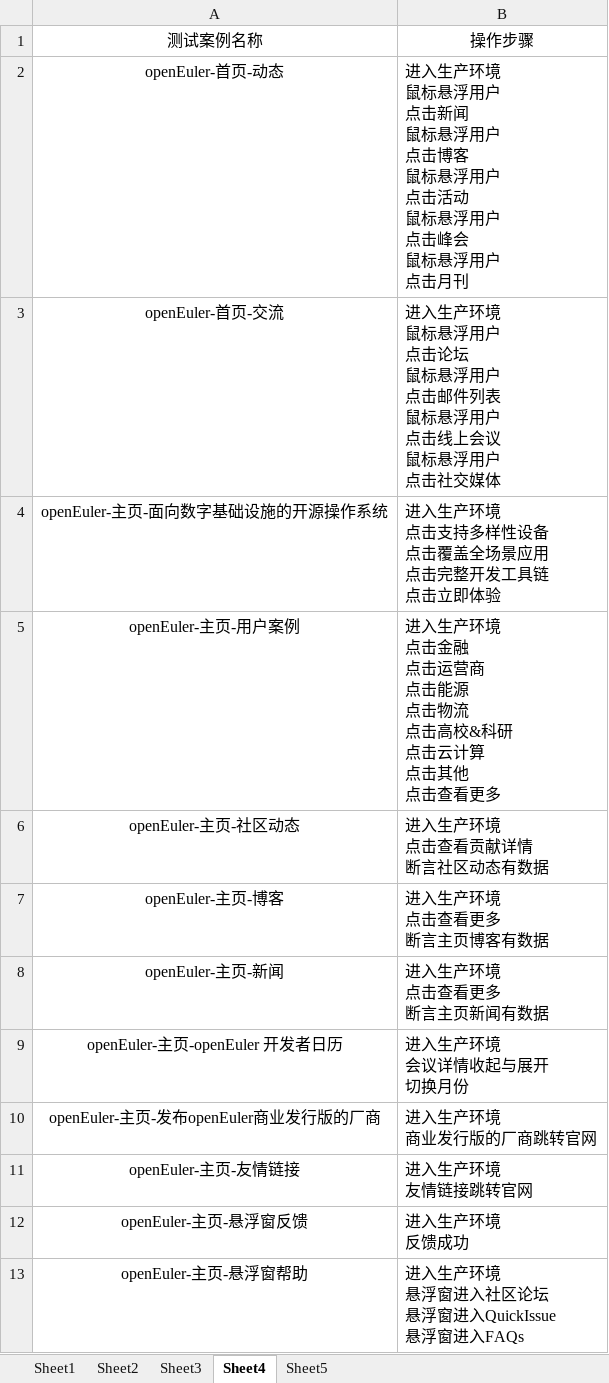
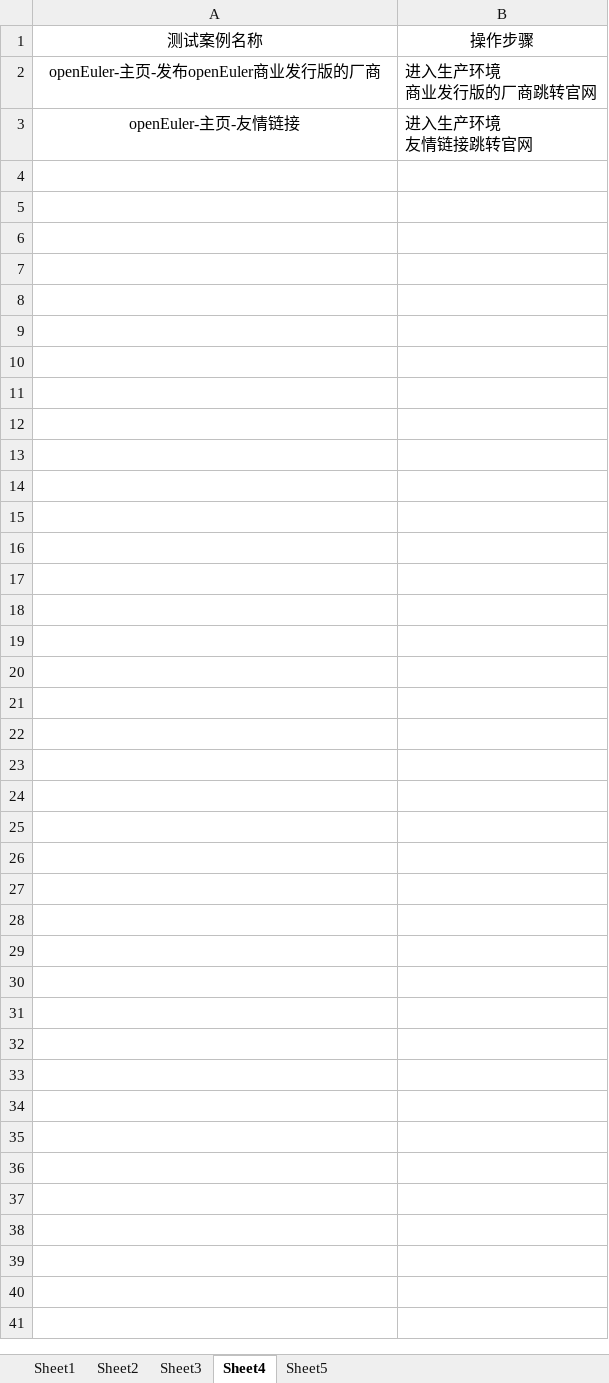
Before and after one commit to zhoulezl/IntegrateTest, an Excel workbook: 本地play_UI _easySoftWare/test_cases/欧拉社区UI自动化测试用例.xlsx, sheet Sheet4, drawn as a sheet; values as stored, in another font and other column widths than the file's, no borders; ↵ is a line break in a cell; the diff names each change by its address in the sheet, - before the commit and + after, or states it on an @@ line.

```diff
--- a/本地play_UI _easySoftWare/test_cases/欧拉社区UI自动化测试用例.xlsx (sheet Sheet4)
+++ b/本地play_UI _easySoftWare/test_cases/欧拉社区UI自动化测试用例.xlsx (sheet Sheet4)
-row 2: openEuler-首页-动态 | 进入生产环境 ↵ 鼠标悬浮用户 ↵ 点击新闻 ↵ 鼠标悬浮用户 ↵ 点击博客 ↵ 鼠标悬浮用户 ↵ 点击活动 ↵ 鼠标悬浮用户 ↵ 点击峰会 ↵ 鼠标悬浮用户 ↵ 点击月刊
-row 3: openEuler-首页-交流 | 进入生产环境 ↵ 鼠标悬浮用户 ↵ 点击论坛 ↵ 鼠标悬浮用户 ↵ 点击邮件列表 ↵ 鼠标悬浮用户 ↵ 点击线上会议 ↵ 鼠标悬浮用户 ↵ 点击社交媒体
-row 4: openEuler-主页-面向数字基础设施的开源操作系统 | 进入生产环境 ↵ 点击支持多样性设备 ↵ 点击覆盖全场景应用 ↵ 点击完整开发工具链 ↵ 点击立即体验
-row 5: openEuler-主页-用户案例 | 进入生产环境 ↵ 点击金融 ↵ 点击运营商 ↵ 点击能源 ↵ 点击物流 ↵ 点击高校&科研 ↵ 点击云计算 ↵ 点击其他 ↵ 点击查看更多
-row 6: openEuler-主页-社区动态 | 进入生产环境 ↵ 点击查看贡献详情 ↵ 断言社区动态有数据
-row 7: openEuler-主页-博客 | 进入生产环境 ↵ 点击查看更多 ↵ 断言主页博客有数据
-row 8: openEuler-主页-新闻 | 进入生产环境 ↵ 点击查看更多 ↵ 断言主页新闻有数据
-row 9: openEuler-主页-openEuler 开发者日历 | 进入生产环境 ↵ 会议详情收起与展开 ↵ 切换月份
-row 12: openEuler-主页-悬浮窗反馈 | 进入生产环境 ↵ 反馈成功
-row 13: openEuler-主页-悬浮窗帮助 | 进入生产环境 ↵ 悬浮窗进入社区论坛 ↵ 悬浮窗进入QuickIssue ↵ 悬浮窗进入FAQs
```
Also changed, not shown: sheet Sheet5, 2 other files.
